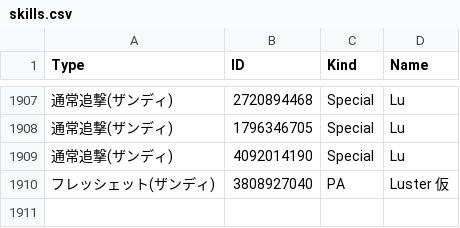
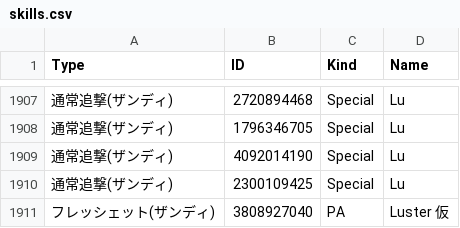
Before and after one commit to Root-Vul/opcsv, a CSV file: skills.csv, drawn as a sheet; only a part is shown, gaps mark what is left out; the diff names each change by its address in the sheet, - before the commit and + after, or states it on an @@ line.

Commit message:
Update skills.csv

```diff
--- a/skills.csv
+++ b/skills.csv
+row 1910: 通常追撃(ザンディ) | 2300109425 | Special | Lu
```
